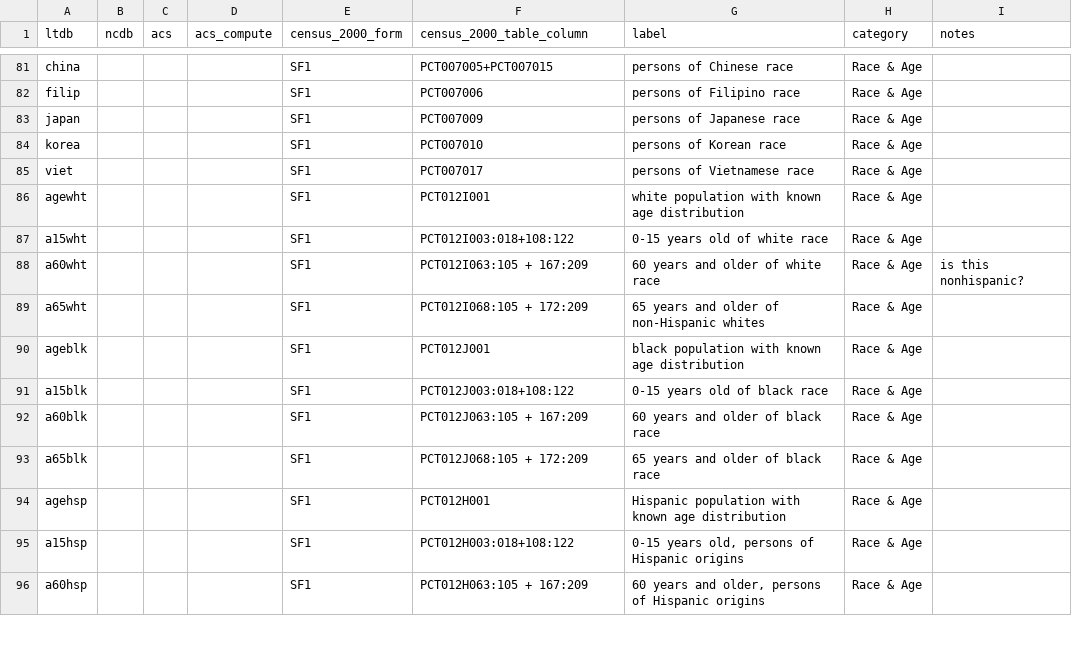
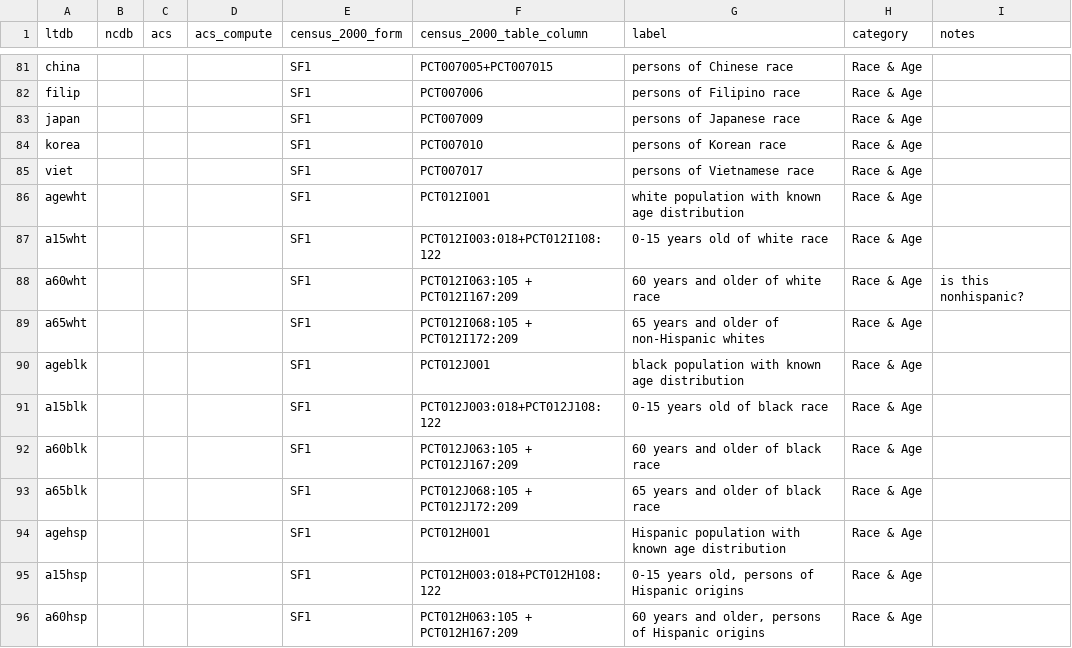
Before and after one commit to oturns/geosnap, a CSV file: osnap/data/variables.csv, drawn as a sheet; only a part is shown, gaps mark what is left out; the diff covers the shown part only.

Commit message:
update variables

```diff
--- a/osnap/data/variables.csv
+++ b/osnap/data/variables.csv
@@ -86,11 +86,11 @@ viet,,,,SF1,PCT007017,persons of Vietnamese race,Race & Age,
 agewht,,,,SF1,PCT012I001,white population with known age distribution,Race & Age,
-a15wht,,,,SF1,PCT012I003:018+108:122,0-15 years old of white race,Race & Age,
-a60wht,,,,SF1,PCT012I063:105 + 167:209,60 years and older of white race,Race & Age,is this nonhispanic?
-a65wht,,,,SF1,PCT012I068:105 + 172:209,65 years and older of non-Hispanic whites,Race & Age,
+a15wht,,,,SF1,PCT012I003:018+PCT012I108:122,0-15 years old of white race,Race & Age,
+a60wht,,,,SF1,PCT012I063:105 + PCT012I167:209,60 years and older of white race,Race & Age,is this nonhispanic?
+a65wht,,,,SF1,PCT012I068:105 + PCT012I172:209,65 years and older of non-Hispanic whites,Race & Age,
 ageblk,,,,SF1,PCT012J001,black population with known age distribution,Race & Age,
-a15blk,,,,SF1,PCT012J003:018+108:122,0-15 years old of black race,Race & Age,
-a60blk,,,,SF1,PCT012J063:105 + 167:209,60 years and older of black race,Race & Age,
-a65blk,,,,SF1,PCT012J068:105 + 172:209,65 years and older of black race,Race & Age,
+a15blk,,,,SF1,PCT012J003:018+PCT012J108:122,0-15 years old of black race,Race & Age,
+a60blk,,,,SF1,PCT012J063:105 + PCT012J167:209,60 years and older of black race,Race & Age,
+a65blk,,,,SF1,PCT012J068:105 + PCT012J172:209,65 years and older of black race,Race & Age,
 agehsp,,,,SF1,PCT012H001,Hispanic population with known age distribution,Race & Age,
-a15hsp,,,,SF1,PCT012H003:018+108:122,"0-15 years old, persons of Hispanic origins",Race & Age,
-a60hsp,,,,SF1,PCT012H063:105 + 167:209,"60 years and older, persons of Hispanic origins",Race & Age,
+a15hsp,,,,SF1,PCT012H003:018+PCT012H108:122,"0-15 years old, persons of Hispanic origins",Race & Age,
+a60hsp,,,,SF1,PCT012H063:105 + PCT012H167:209,"60 years and older, persons of Hispanic origins",Race & Age,
```
Also changed, not shown: 10 edited cells elsewhere in this file.
